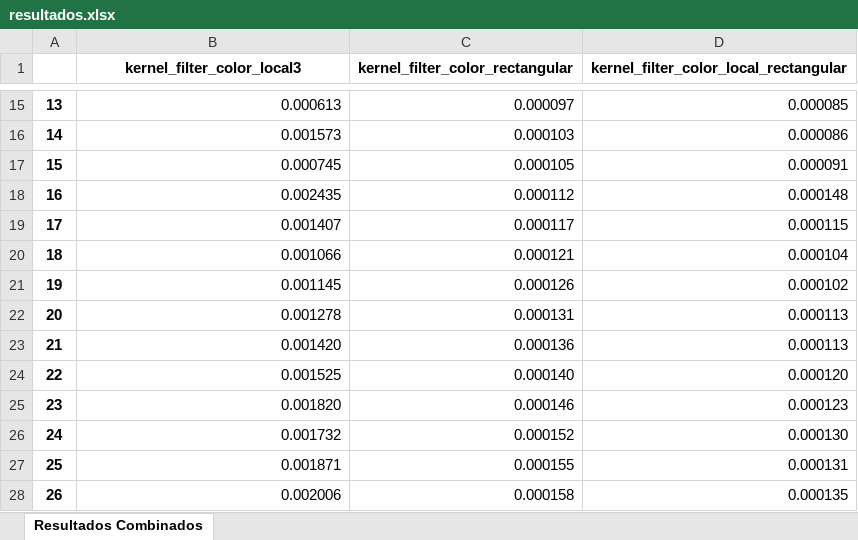
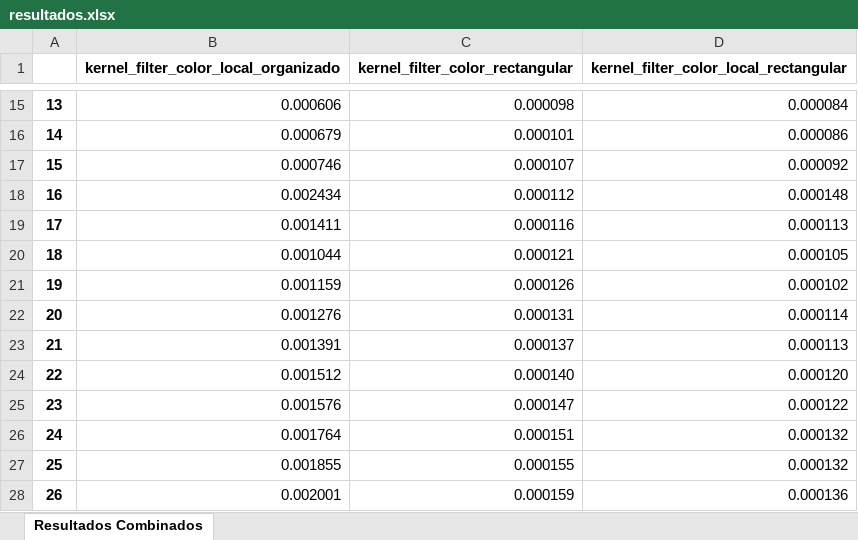
Before and after one commit to MariaOmaechevarria/OPENCL, an Excel workbook: FILTROS IMAGENES/EXPERIMENTOS/RESULTADOS/COMPARACION_KERNELS/COMPARACION FILTROS/resultados.xlsx, sheet Resultados Combinados, drawn as a sheet; only a part is shown, gaps mark what is left out; values as stored, in another font and other column widths than the file's, no borders; the diff covers the shown part only; the diff names each change by its address in the sheet, - before the commit and + after, or states it on an @@ line.

```diff
--- a/FILTROS IMAGENES/EXPERIMENTOS/RESULTADOS/COMPARACION_KERNELS/COMPARACION FILTROS/resultados.xlsx (sheet Resultados Combinados)
+++ b/FILTROS IMAGENES/EXPERIMENTOS/RESULTADOS/COMPARACION_KERNELS/COMPARACION FILTROS/resultados.xlsx (sheet Resultados Combinados)
-B1: kernel_filter_color_local3
+B1: kernel_filter_color_local_organizado
-B15: 0.000613
+B15: 0.000606
-C15 (kernel_filter_color_rectangular): 0.000097
+C15 (kernel_filter_color_rectangular): 0.000098
-D15: 0.000085
+D15: 0.000084
-B16: 0.001573
+B16: 0.000679
-C16 (kernel_filter_color_rectangular): 0.000103
+C16 (kernel_filter_color_rectangular): 0.000101
-B17: 0.000745
+B17: 0.000746
-C17 (kernel_filter_color_rectangular): 0.000105
+C17 (kernel_filter_color_rectangular): 0.000107
-D17: 0.000091
+D17: 0.000092
-B18: 0.002435
+B18: 0.002434
-B19: 0.001407
+B19: 0.001411
-C19 (kernel_filter_color_rectangular): 0.000117
+C19 (kernel_filter_color_rectangular): 0.000116
-D19: 0.000115
+D19: 0.000113
-B20: 0.001066
+B20: 0.001044
-D20: 0.000104
+D20: 0.000105
-B21: 0.001145
+B21: 0.001159
-B22: 0.001278
+B22: 0.001276
-D22: 0.000113
+D22: 0.000114
-B23: 0.001420
+B23: 0.001391
-C23 (kernel_filter_color_rectangular): 0.000136
+C23 (kernel_filter_color_rectangular): 0.000137
-B24: 0.001525
+B24: 0.001512
-B25: 0.001820
+B25: 0.001576
-C25 (kernel_filter_color_rectangular): 0.000146
+C25 (kernel_filter_color_rectangular): 0.000147
-D25: 0.000123
+D25: 0.000122
-B26: 0.001732
+B26: 0.001764
-C26 (kernel_filter_color_rectangular): 0.000152
+C26 (kernel_filter_color_rectangular): 0.000151
-D26: 0.000130
+D26: 0.000132
-B27: 0.001871
+B27: 0.001855
-D27: 0.000131
+D27: 0.000132
-B28: 0.002006
+B28: 0.002001
-C28 (kernel_filter_color_rectangular): 0.000158
+C28 (kernel_filter_color_rectangular): 0.000159
-D28: 0.000135
+D28: 0.000136
```
Also changed, not shown: 43 edited cells elsewhere in this sheet, FILTROS IMAGENES/EXPERIMENTOS/RESULTADOS/1000VECES/gaussian/resultados.xlsx, FILTROS IMAGENES/EXPERIMENTOS/RESULTADOS/1000VECES/mean/resultados.xlsx, 29 other files.
